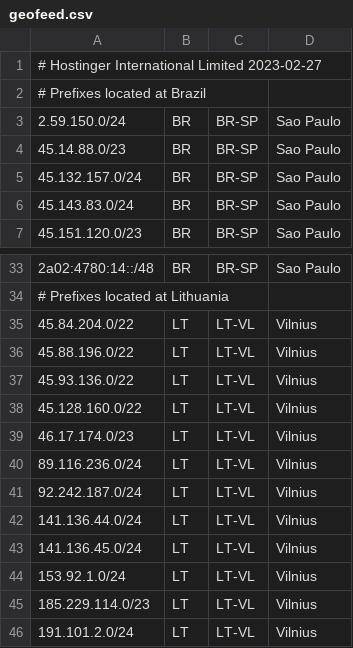
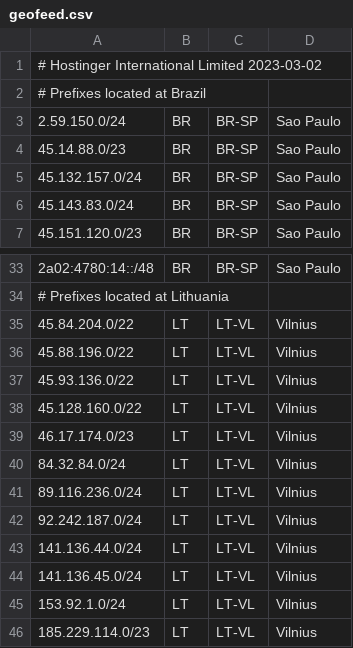
Before and after one commit to hostinger/geofeed, a CSV file: geofeed.csv, drawn as a sheet; only a part is shown, gaps mark what is left out; the shorter side is filled out with more unchanged rows.

Commit message:
Update geofeed.csv

```diff
--- a/geofeed.csv
+++ b/geofeed.csv
@@ -1,2 +1,2 @@
-# Hostinger International Limited 2023-02-27,,,
+# Hostinger International Limited 2023-03-02,,,
 # Prefixes located at Brazil,,,
@@ -39,2 +39,3 @@
 46.17.174.0/23,LT,LT-VL,Vilnius
+84.32.84.0/24,LT,LT-VL,Vilnius
 89.116.236.0/24,LT,LT-VL,Vilnius
```
